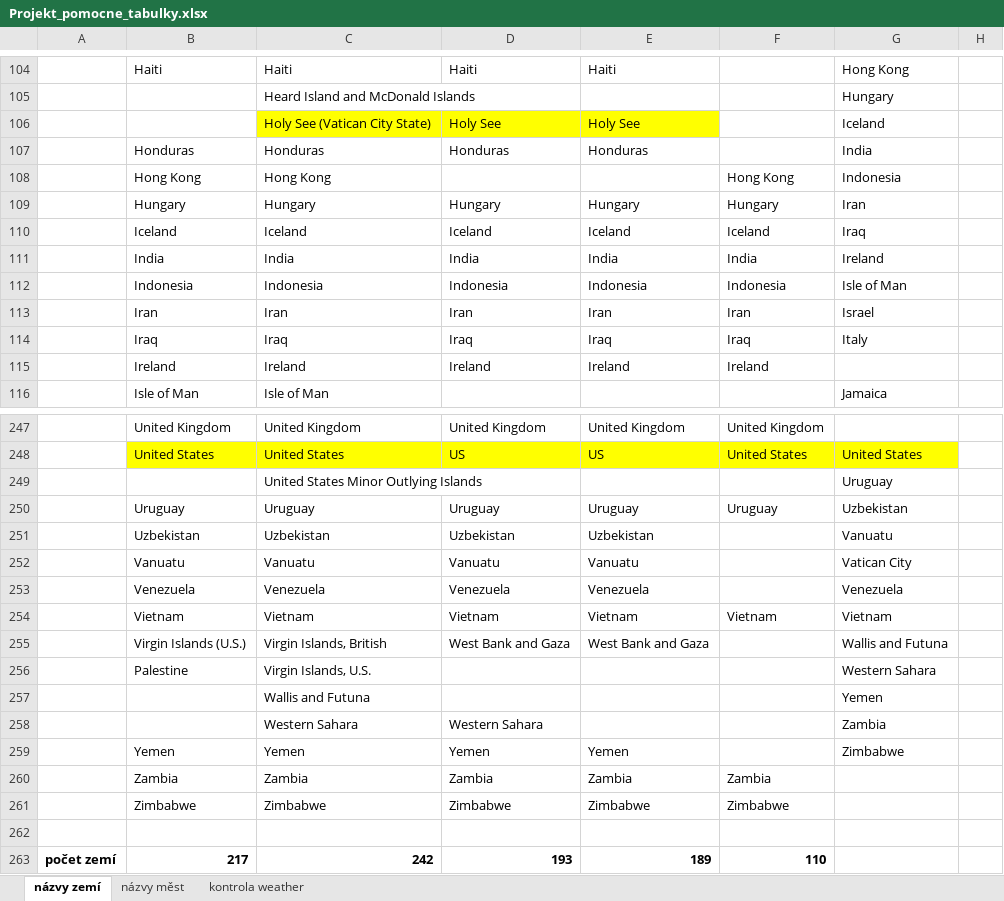
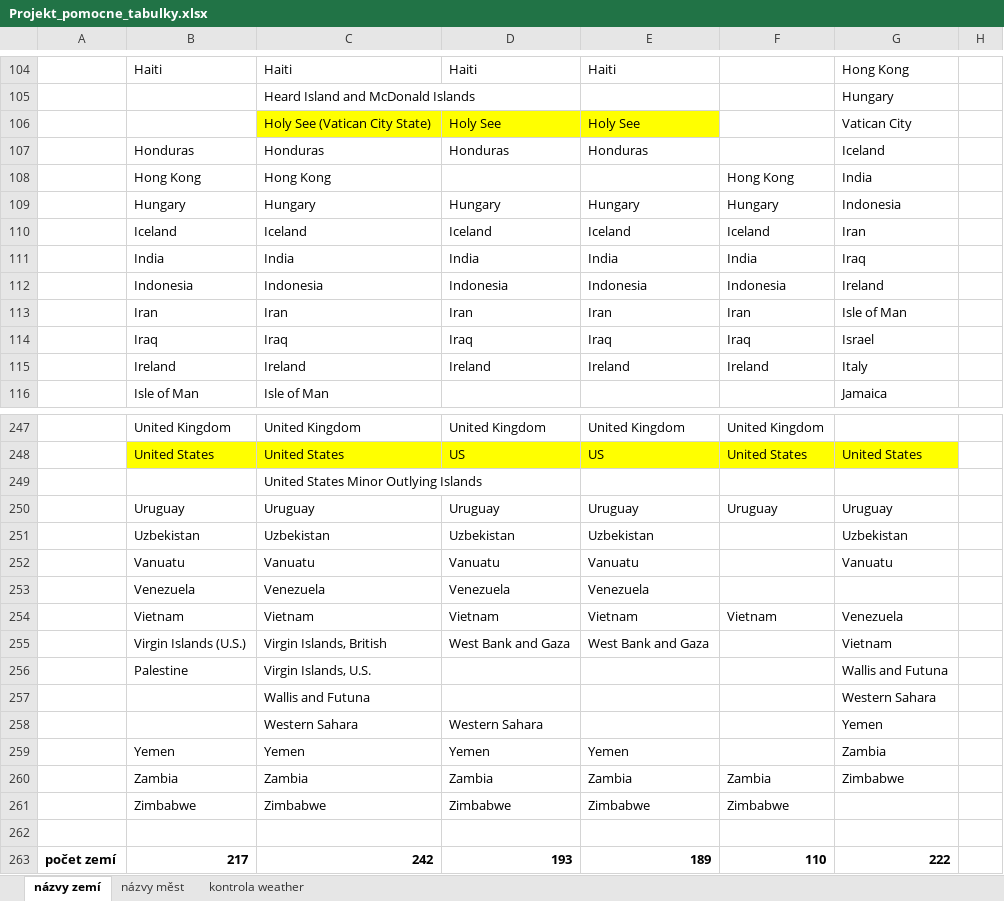
Before and after one commit to xpisp11/SQL_project, an Excel workbook: Projekt_pomocne_tabulky.xlsx, sheet názvy zemí, drawn as a sheet; only a part is shown, gaps mark what is left out; values as stored, in another font and other column widths than the file's, no borders; the diff covers the shown part only; the diff names each change by its address in the sheet, - before the commit and + after, or states it on an @@ line.

Commit message:
nazvy zemi v religions

```diff
--- a/Projekt_pomocne_tabulky.xlsx (sheet názvy zemí)
+++ b/Projekt_pomocne_tabulky.xlsx (sheet názvy zemí)
-G106: Iceland
+G106: Vatican City
-G107: India
+G107: Iceland
-G108: Indonesia
+G108: India
-G109: Iran
+G109: Indonesia
-G110: Iraq
+G110: Iran
-G111: Ireland
+G111: Iraq
-G112: Isle of Man
+G112: Ireland
-G113: Israel
+G113: Isle of Man
-G114: Italy
+G114: Israel
-G115: (empty)
+G115: Italy
-G249: Uruguay
+G249: (empty)
-G250: Uzbekistan
+G250: Uruguay
-G251: Vanuatu
+G251: Uzbekistan
-G252: Vatican City
+G252: Vanuatu
-G253: Venezuela
+G253: (empty)
-G254: Vietnam
+G254: Venezuela
-G255: Wallis and Futuna
+G255: Vietnam
-G256: Western Sahara
+G256: Wallis and Futuna
-G257: Yemen
+G257: Western Sahara
-G258: Zambia
+G258: Yemen
-G259: Zimbabwe
+G259: Zambia
-G260: (empty)
+G260: Zimbabwe
-G263: (empty)
+G263: 222
```
Also changed, not shown: 2 edited cells elsewhere in this sheet.
